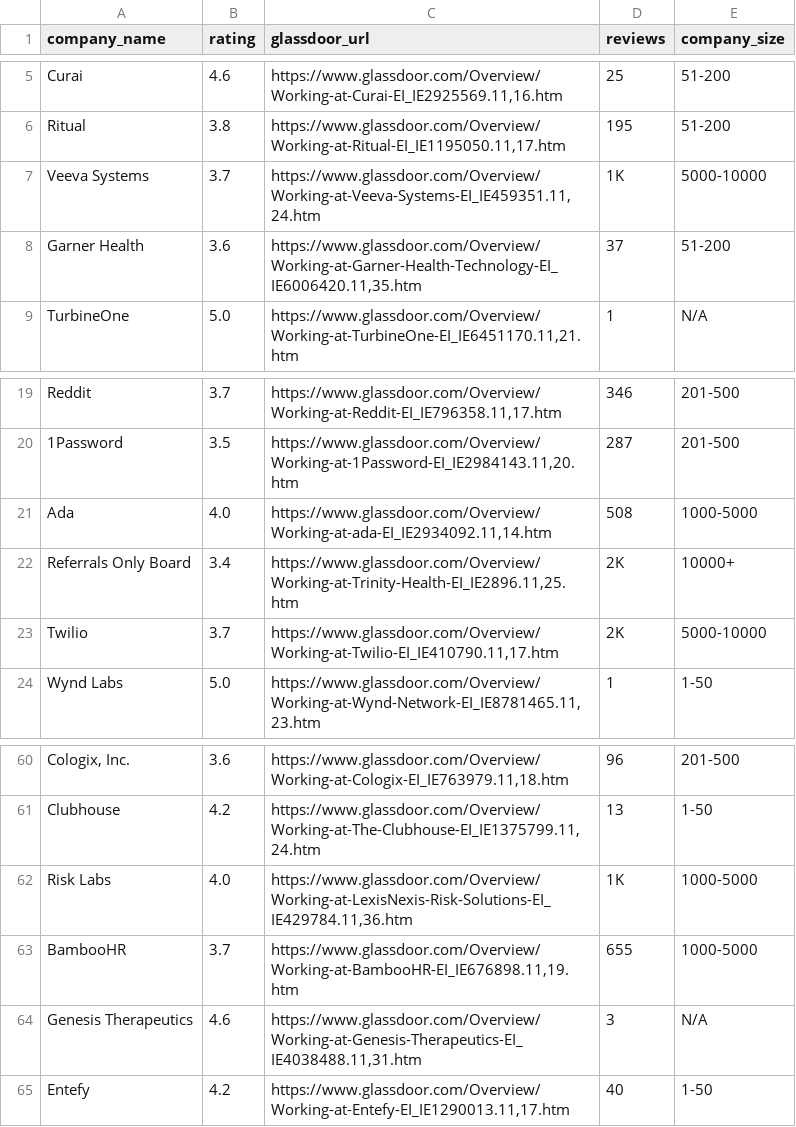
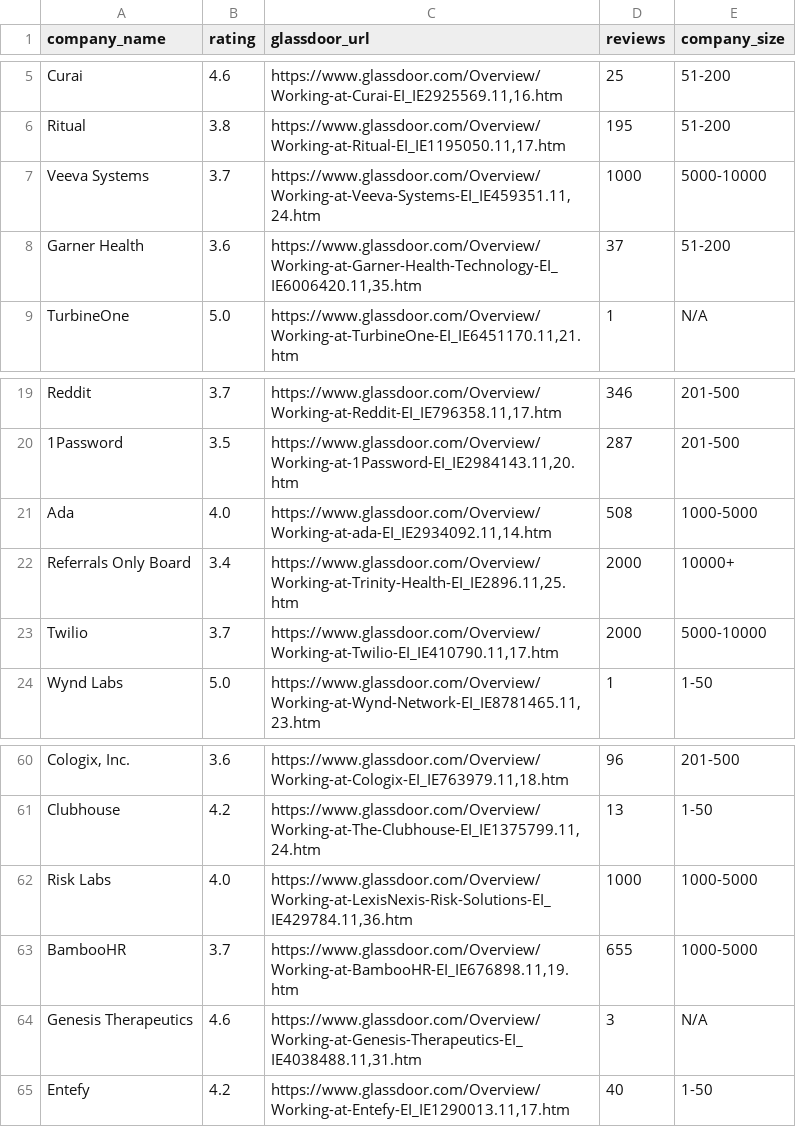
Before and after one commit to rhowell7/job-scraper, a CSV file: glassdoor_data.csv, drawn as a sheet; only a part is shown, gaps mark what is left out; the diff names each change by its address in the sheet, - before the commit and + after, or states it on an @@ line.

Commit message:
Fixups for output spreadsheet

```diff
--- a/glassdoor_data.csv
+++ b/glassdoor_data.csv
-D7 (reviews): 1K
+D7 (reviews): 1000
-D22:D23 (reviews): 2K
+D22:D23 (reviews): 2000
-D62 (reviews): 1K
+D62 (reviews): 1000
```
Also changed, not shown: 1 other file.
